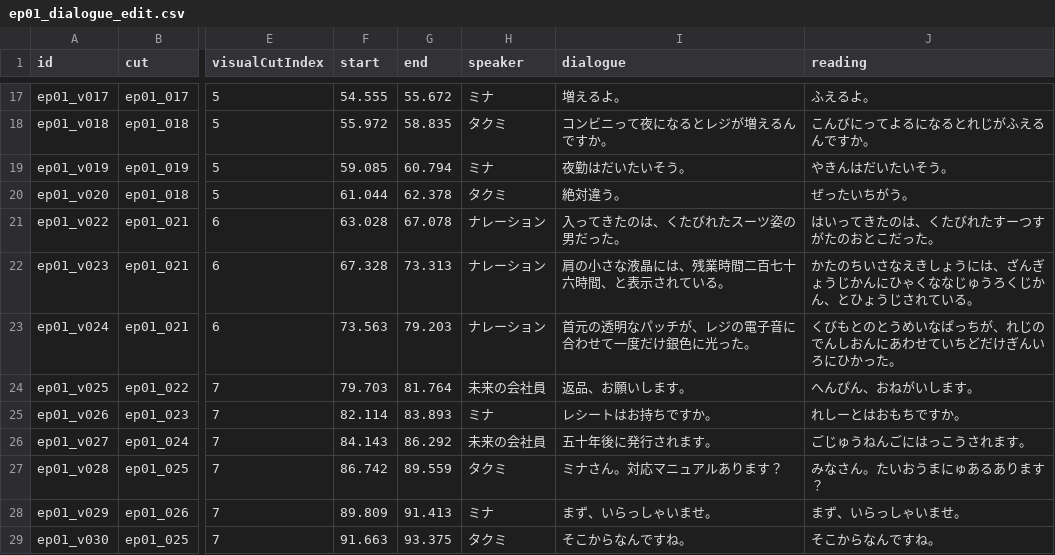
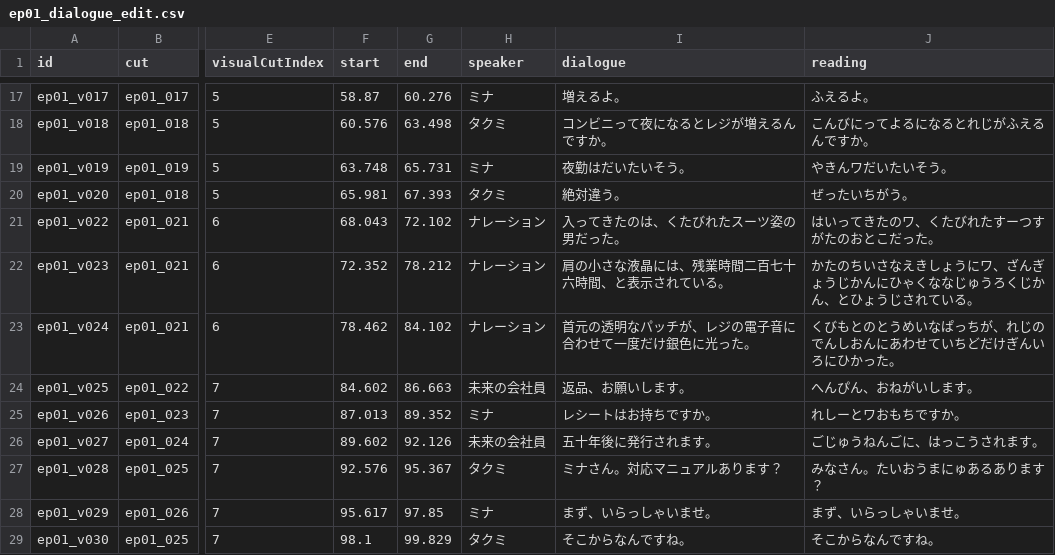
Before and after one commit to Azy0918/project_mana, a CSV file: 13th-register-kamishibai/assets/ep01_dialogue_edit.csv, drawn as a sheet; only a part is shown, gaps mark what is left out; the diff covers the shown part only; the diff names each change by its address in the sheet, - before the commit and + after, or states it on an @@ line.

```diff
--- a/13th-register-kamishibai/assets/ep01_dialogue_edit.csv
+++ b/13th-register-kamishibai/assets/ep01_dialogue_edit.csv
-F17 (start): 54.555
+F17 (start): 58.87
-G17 (end): 55.672
+G17 (end): 60.276
-F18 (start): 55.972
+F18 (start): 60.576
-G18 (end): 58.835
+G18 (end): 63.498
-F19 (start): 59.085
+F19 (start): 63.748
-G19 (end): 60.794
+G19 (end): 65.731
-J19 (reading): やきんはだいたいそう。
+J19 (reading): やきんワだいたいそう。
-F20 (start): 61.044
+F20 (start): 65.981
-G20 (end): 62.378
+G20 (end): 67.393
-F21 (start): 63.028
+F21 (start): 68.043
-G21 (end): 67.078
+G21 (end): 72.102
-J21 (reading): はいってきたのは、くたびれたすーつすがたのおとこだった。
+J21 (reading): はいってきたのワ、くたびれたすーつすがたのおとこだった。
-F22 (start): 67.328
+F22 (start): 72.352
-G22 (end): 73.313
+G22 (end): 78.212
-J22 (reading): …しょうには、ざんぎ…
+J22 (reading): …しょうにワ、ざんぎ…
-F23 (start): 73.563
+F23 (start): 78.462
-G23 (end): 79.203
+G23 (end): 84.102
-F24 (start): 79.703
+F24 (start): 84.602
-G24 (end): 81.764
+G24 (end): 86.663
-F25 (start): 82.114
+F25 (start): 87.013
-G25 (end): 83.893
+G25 (end): 89.352
-J25 (reading): れしーとはおもちですか。
+J25 (reading): れしーとワおもちですか。
-F26 (start): 84.143
+F26 (start): 89.602
-G26 (end): 86.292
+G26 (end): 92.126
-J26 (reading): ごじゅうねんごにはっこうされます。
+J26 (reading): ごじゅうねんごに、はっこうされます。
-F27 (start): 86.742
+F27 (start): 92.576
-G27 (end): 89.559
+G27 (end): 95.367
-F28 (start): 89.809
+F28 (start): 95.617
-G28 (end): 91.413
+G28 (end): 97.85
-F29 (start): 91.663
+F29 (start): 98.1
-G29 (end): 93.375
+G29 (end): 99.829
```
Also changed, not shown: 154 edited cells elsewhere in this file, anime-github-project/tools/ep01_full_voice_generation_plan.csv, anime-github-project/tools/ep01_voice_cast_selected.csv, 17 other files.
